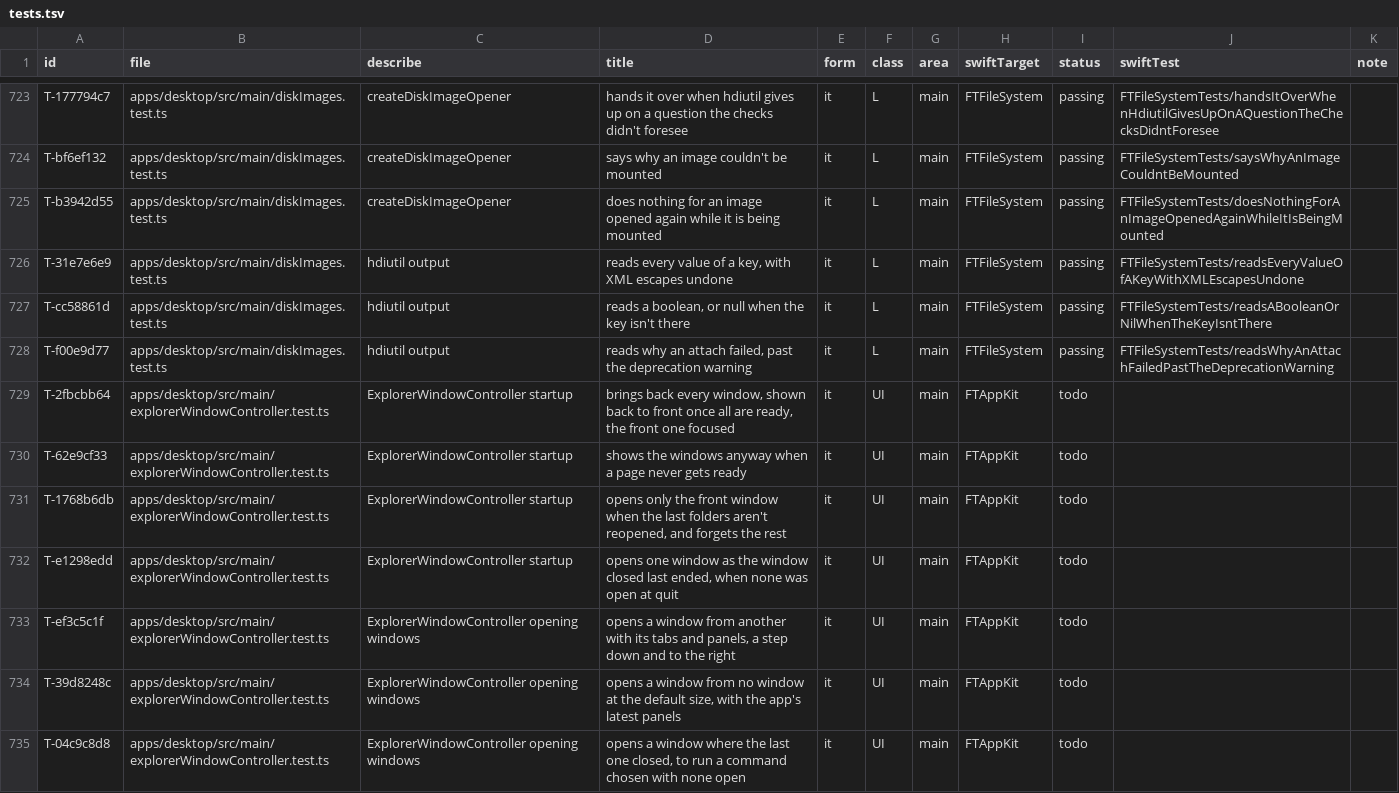
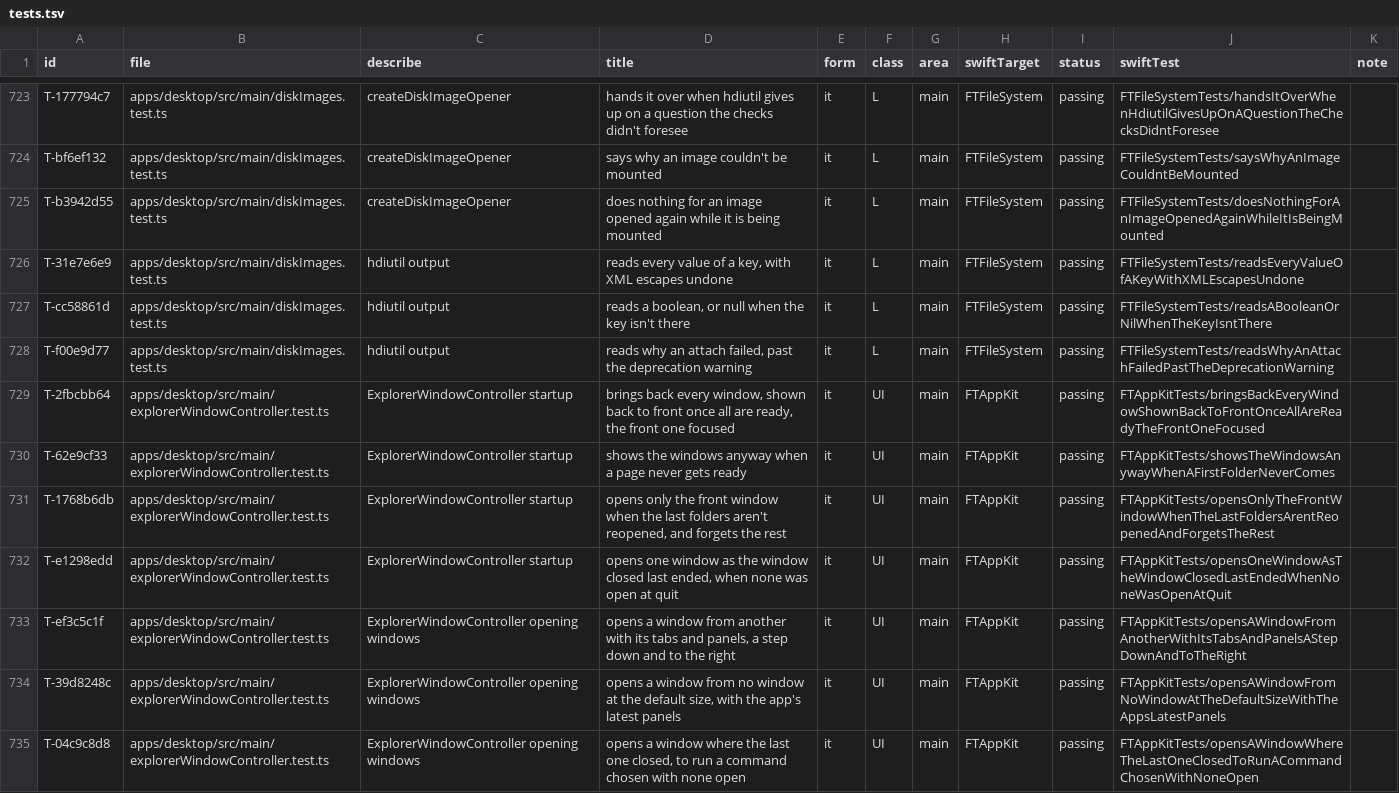
Before and after one commit to mdemirhan/filetrailnative, a TSV file: docs/port/parity/tests.tsv, drawn as a sheet; only a part is shown, gaps mark what is left out; the diff covers the shown part only.

```diff
--- a/docs/port/parity/tests.tsv
+++ b/docs/port/parity/tests.tsv
@@ -728,8 +728,8 @@ T-cc58861d	apps/desktop/src/main/diskImages.test.ts	hdiutil output	reads a boole
 T-f00e9d77	apps/desktop/src/main/diskImages.test.ts	hdiutil output	reads why an attach failed, past the deprecation warning	it	L	main	FTFileSystem	passing	FTFileSystemTests/readsWhyAnAttachFailedPastTheDeprecationWarning	
-T-2fbcbb64	apps/desktop/src/main/explorerWindowController.test.ts	ExplorerWindowController startup	brings back every window, shown back to front once all are ready, the front one focused	it	UI	main	FTAppKit	todo		
-T-62e9cf33	apps/desktop/src/main/explorerWindowController.test.ts	ExplorerWindowController startup	shows the windows anyway when a page never gets ready	it	UI	main	FTAppKit	todo		
-T-1768b6db	apps/desktop/src/main/explorerWindowController.test.ts	ExplorerWindowController startup	opens only the front window when the last folders aren't reopened, and forgets the rest	it	UI	main	FTAppKit	todo		
-T-e1298edd	apps/desktop/src/main/explorerWindowController.test.ts	ExplorerWindowController startup	opens one window as the window closed last ended, when none was open at quit	it	UI	main	FTAppKit	todo		
-T-ef3c5c1f	apps/desktop/src/main/explorerWindowController.test.ts	ExplorerWindowController opening windows	opens a window from another with its tabs and panels, a step down and to the right	it	UI	main	FTAppKit	todo		
-T-39d8248c	apps/desktop/src/main/explorerWindowController.test.ts	ExplorerWindowController opening windows	opens a window from no window at the default size, with the app's latest panels	it	UI	main	FTAppKit	todo		
-T-04c9c8d8	apps/desktop/src/main/explorerWindowController.test.ts	ExplorerWindowController opening windows	opens a window where the last one closed, to run a command chosen with none open	it	UI	main	FTAppKit	todo		
+T-2fbcbb64	apps/desktop/src/main/explorerWindowController.test.ts	ExplorerWindowController startup	brings back every window, shown back to front once all are ready, the front one focused	it	UI	main	FTAppKit	passing	FTAppKitTests/bringsBackEveryWindowShownBackToFrontOnceAllAreReadyTheFrontOneFocused	
+T-62e9cf33	apps/desktop/src/main/explorerWindowController.test.ts	ExplorerWindowController startup	shows the windows anyway when a page never gets ready	it	UI	main	FTAppKit	passing	FTAppKitTests/showsTheWindowsAnywayWhenAFirstFolderNeverComes	
+T-1768b6db	apps/desktop/src/main/explorerWindowController.test.ts	ExplorerWindowController startup	opens only the front window when the last folders aren't reopened, and forgets the rest	it	UI	main	FTAppKit	passing	FTAppKitTests/opensOnlyTheFrontWindowWhenTheLastFoldersArentReopenedAndForgetsTheRest	
+T-e1298edd	apps/desktop/src/main/explorerWindowController.test.ts	ExplorerWindowController startup	opens one window as the window closed last ended, when none was open at quit	it	UI	main	FTAppKit	passing	FTAppKitTests/opensOneWindowAsTheWindowClosedLastEndedWhenNoneWasOpenAtQuit	
+T-ef3c5c1f	apps/desktop/src/main/explorerWindowController.test.ts	ExplorerWindowController opening windows	opens a window from another with its tabs and panels, a step down and to the right	it	UI	main	FTAppKit	passing	FTAppKitTests/opensAWindowFromAnotherWithItsTabsAndPanelsAStepDownAndToTheRight	
+T-39d8248c	apps/desktop/src/main/explorerWindowController.test.ts	ExplorerWindowController opening windows	opens a window from no window at the default size, with the app's latest panels	it	UI	main	FTAppKit	passing	FTAppKitTests/opensAWindowFromNoWindowAtTheDefaultSizeWithTheAppsLatestPanels	
+T-04c9c8d8	apps/desktop/src/main/explorerWindowController.test.ts	ExplorerWindowController opening windows	opens a window where the last one closed, to run a command chosen with none open	it	UI	main	FTAppKit	passing	FTAppKitTests/opensAWindowWhereTheLastOneClosedToRunACommandChosenWithNoneOpen	
```
Also changed, not shown: 128 edited cells elsewhere in this file, docs/port/parity/behaviors.tsv, 1 other file.
